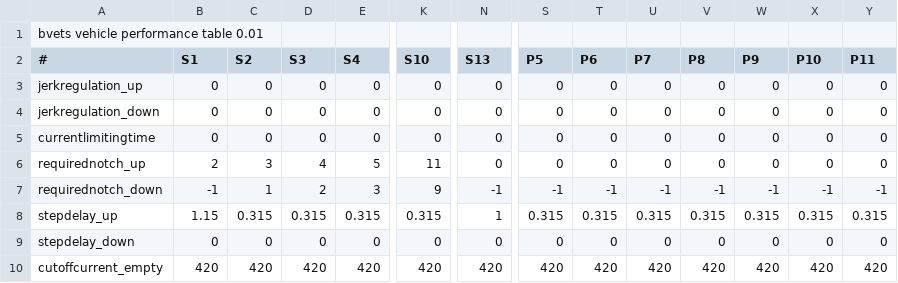
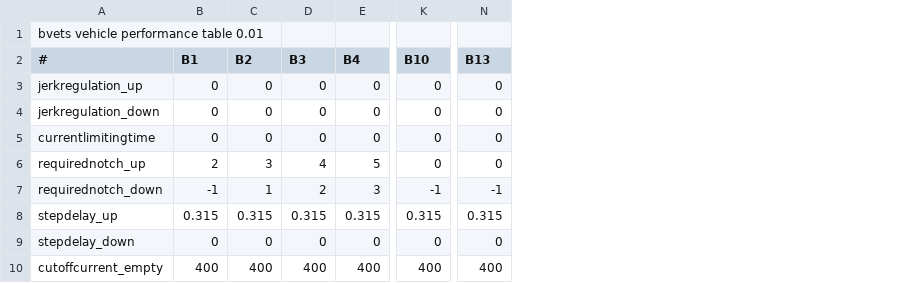
Before and after one commit to mikangogo/JRTrainPack, a CSV file: Vehicle/381/notch/brake/params.csv, drawn as a sheet; only a part is shown, gaps mark what is left out; removed rows and columns are numbered as before the commit, all else as after; the diff covers the shown part only; the diff names each change by its address in the sheet, - before the commit and + after, or states it on an @@ line.

```diff
--- a/Vehicle/381/notch/brake/params.csv
+++ b/Vehicle/381/notch/brake/params.csv
-column S (P5), rows 3-10: 0 | 0 | 0 | 0 | -1 | 0.315 | 0 | 420
-column T (P6), rows 3-10: 0 | 0 | 0 | 0 | -1 | 0.315 | 0 | 420
-column U (P7), rows 3-10: 0 | 0 | 0 | 0 | -1 | 0.315 | 0 | 420
-column V (P8), rows 3-10: 0 | 0 | 0 | 0 | -1 | 0.315 | 0 | 420
-column W (P9), rows 3-10: 0 | 0 | 0 | 0 | -1 | 0.315 | 0 | 420
-column X (P10), rows 3-10: 0 | 0 | 0 | 0 | -1 | 0.315 | 0 | 420
-column Y (P11), rows 3-10: 0 | 0 | 0 | 0 | -1 | 0.315 | 0 | 420
-B2: S1
+B2: B1
-C2: S2
+C2: B2
-D2: S3
+D2: B3
-E2: S4
+E2: B4
-K2: S10
+K2: B10
-N2: S13
+N2: B13
-K6 (B10): 11
+K6 (B10): 0
-K7 (B10): 9
+K7 (B10): -1
-B8 (B1): 1.15
+B8 (B1): 0.315
-N8 (B13): 1
+N8 (B13): 0.315
-B10 (B1): 420
+B10 (B1): 400
-C10 (B2): 420
+C10 (B2): 400
-D10 (B3): 420
+D10 (B3): 400
-E10 (B4): 420
+E10 (B4): 400
-K10 (B10): 420
+K10 (B10): 400
-N10 (B13): 420
+N10 (B13): 400
```
Also changed, not shown: 1 added row and 39 edited cells elsewhere in this file, 15 other files.
